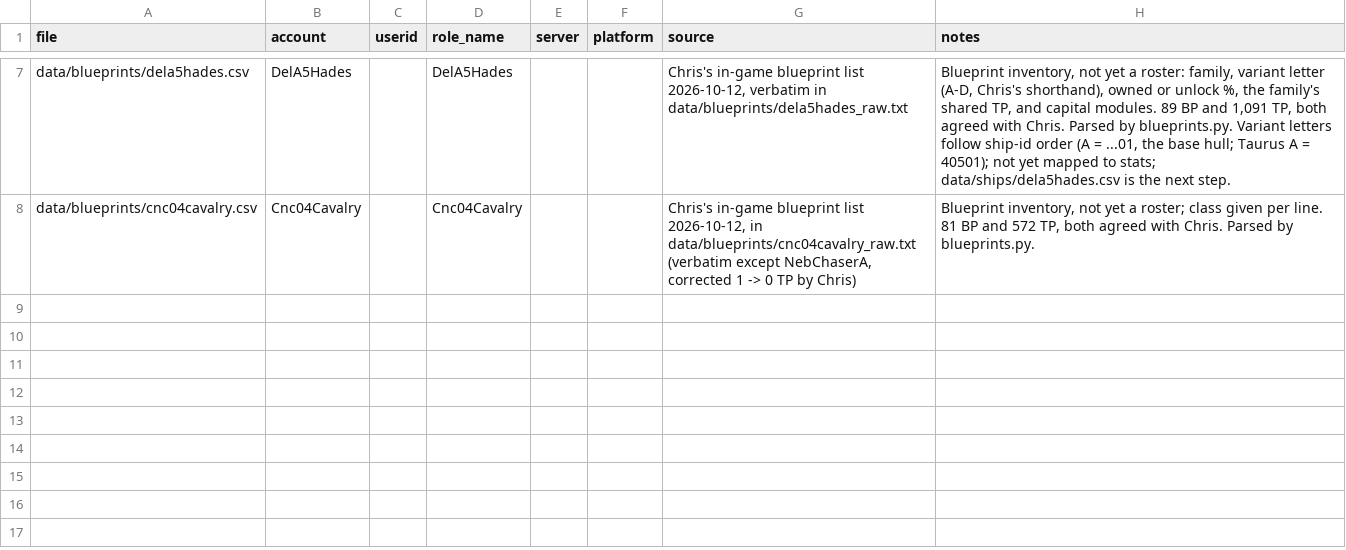
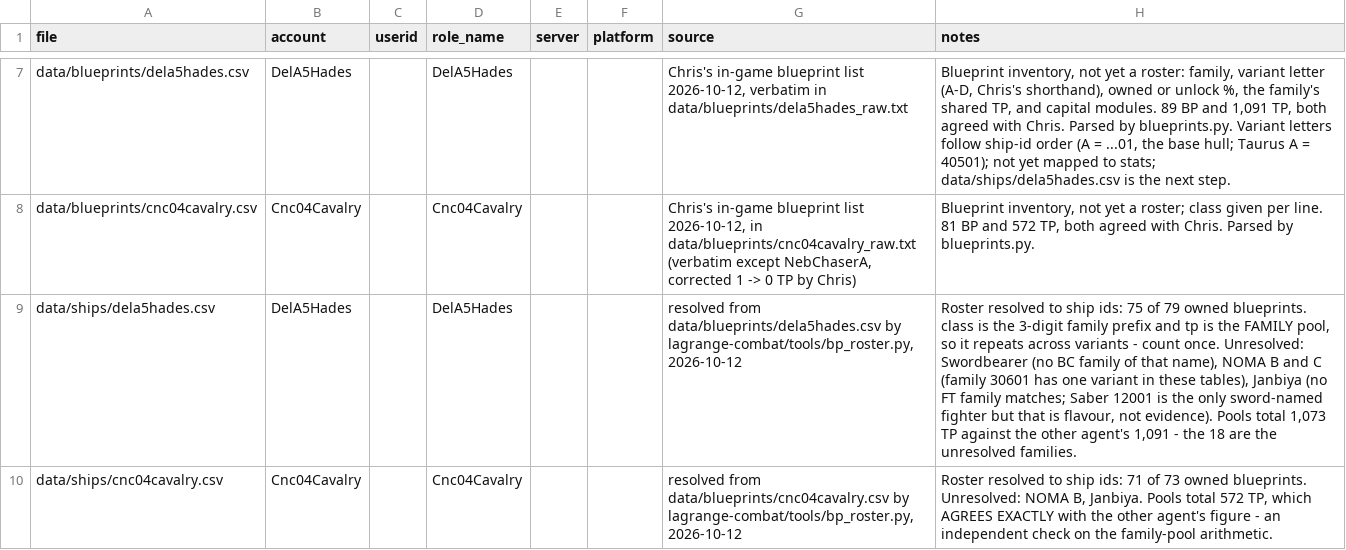
Before and after one commit to chrisaacson69/sci-fi-trading-voyage, a CSV file: data/accounts.csv, drawn as a sheet; only a part is shown, gaps mark what is left out; the diff names each change by its address in the sheet, - before the commit and + after, or states it on an @@ line.

```diff
--- a/data/accounts.csv
+++ b/data/accounts.csv
+row 9: data/ships/dela5hades.csv | DelA5Hades |  | DelA5Hades |  |  | resolved from data/blueprints/dela5hades.csv by lagrange-combat/tools/bp_roster.py, 2026-10-12 | Roster resolved to ship ids: 75 of 79 owned blueprints. class is the 3-digit family prefix and tp is the FAMILY pool, so it repeats across variants - count once. Unresolved: Swordbearer (no BC family of that name), NOMA B and C (family 30601 has one variant in these tables), Janbiya (no FT family matches; Saber 12001 is the only sword-named fighter but that is flavour, not evidence). Pools total 1,073 TP against the other agent's 1,091 - the 18 are the unresolved families.
+row 10: data/ships/cnc04cavalry.csv | Cnc04Cavalry |  | Cnc04Cavalry |  |  | resolved from data/blueprints/cnc04cavalry.csv by lagrange-combat/tools/bp_roster.py, 2026-10-12 | Roster resolved to ship ids: 71 of 73 owned blueprints. Unresolved: NOMA B, Janbiya. Pools total 572 TP, which AGREES EXACTLY with the other agent's figure - an independent check on the family-pool arithmetic.
```
Also changed, not shown: 3 other files.
